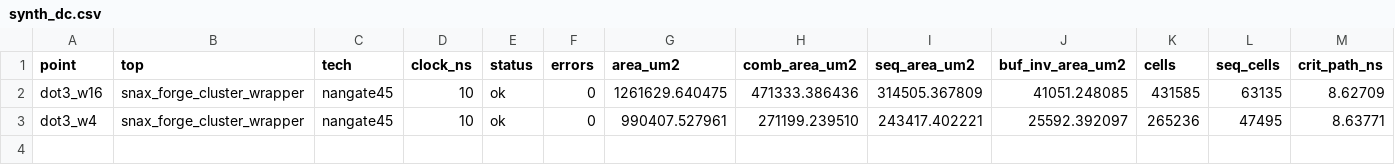
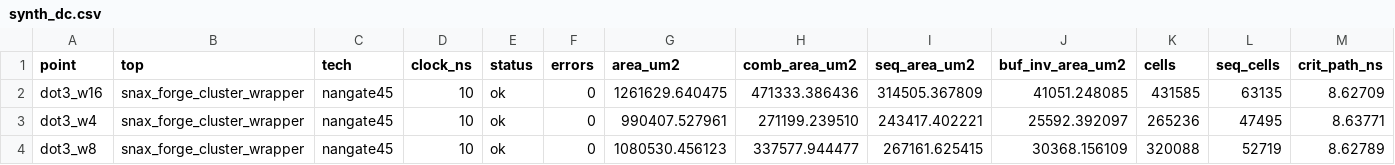
Before and after one commit to KULeuven-MICAS/snax-forge-experiments, a CSV file: results/cluster/nangate45/synth_dc.csv, drawn as a sheet; only a part is shown; rows hold the shown columns only; the diff names each change by its address in the sheet, - before the commit and + after, or states it on an @@ line.

```diff
--- a/results/cluster/nangate45/synth_dc.csv
+++ b/results/cluster/nangate45/synth_dc.csv
+row 4: dot3_w8 | snax_forge_cluster_wrapper | nangate45 | 10 | ok | 0 | 1080530.456123 | 337577.944477 | 267161.625415 | 30368.156109 | 320088 | 52719 | 8.62789
```
Also changed, not shown: results/cluster/nangate45/power_pt.csv, 3 other files.
